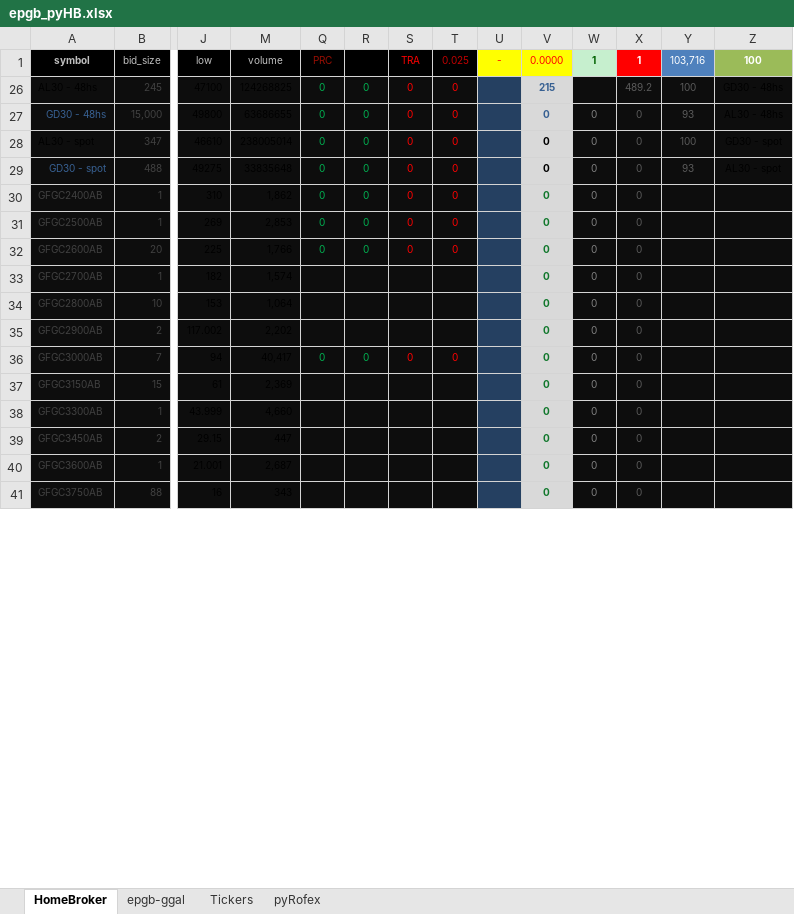
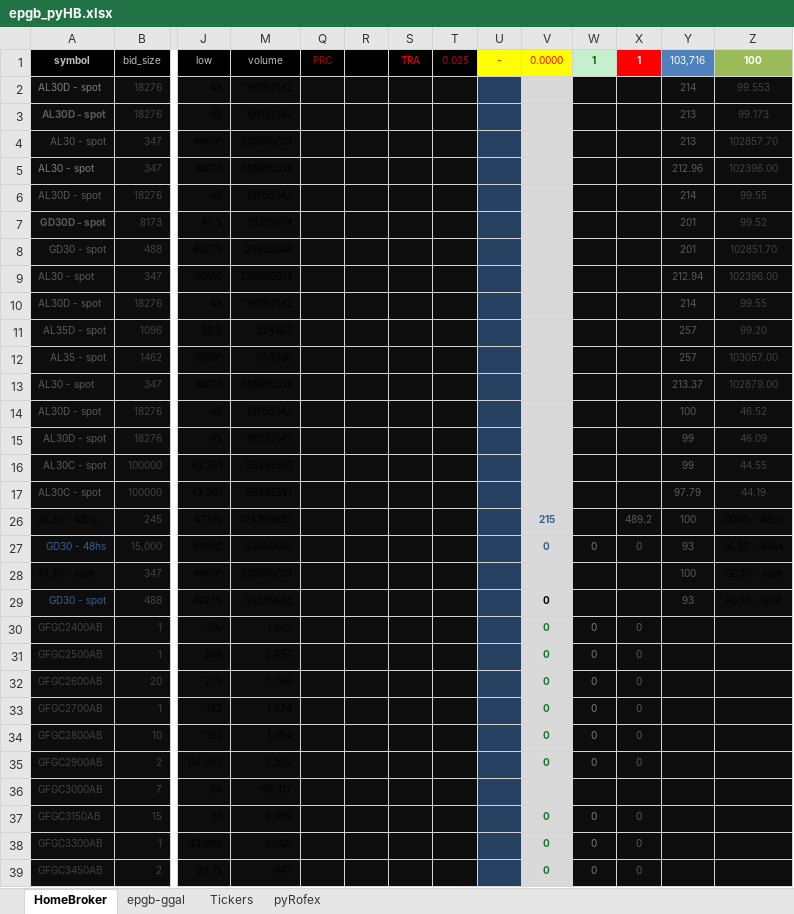
Before and after one commit to piolifl/pyHomeBroker, an Excel workbook: epgb_pyHB.xlsx, sheet HomeBroker, drawn as a sheet; only a part is shown, gaps mark what is left out; the shorter side is filled out with more unchanged rows; values as stored, in another font and other column widths than the file's, no borders; conditional formats not drawn; rows hold the shown columns only; the diff covers the shown part only; the diff names each change by its address in the sheet, - before the commit and + after, or states it on an @@ line.

```diff
--- a/epgb_pyHB.xlsx (sheet HomeBroker)
+++ b/epgb_pyHB.xlsx (sheet HomeBroker)
+row 2: AL30D - spot | 18276 | 45 | 191152142 |  |  |  |  |  |  |  |  | 214 | 99.553
+row 3: AL30D - spot | 18276 | 45 | 191152142 |  |  |  |  |  |  |  |  | 213 | 99.173
+row 4: AL30 - spot | 347 | 46610 | 238005014 |  |  |  |  |  |  |  |  | 213 | 102857.70
+row 5: AL30 - spot | 347 | 46610 | 238005014 |  |  |  |  | 0 |  |  |  | 212.96 | 102396.00
+row 6: AL30D - spot | 18276 | 45 | 191152142 |  |  |  |  | 0 |  |  |  | 214 | 99.55
+row 7: GD30D - spot | 8173 | 47.5 | 18318074 |  |  |  |  | 0 |  |  |  | 201 | 99.52
+row 8: GD30 - spot | 488 | 49275 | 33835648 |  |  |  |  | 0 |  |  |  | 201 | 102851.70
+row 9: AL30 - spot | 347 | 46610 | 238005014 |  |  |  |  | 0 |  |  |  | 212.94 | 102396.00
+row 10: AL30D - spot | 18276 | 45 | 191152142 |  |  |  |  | 0 |  |  |  | 214 | 99.55
+row 11: AL35D - spot | 1096 | 36.5 | 224367 |  |  |  |  | 0 |  |  |  | 257 | 99.20
+row 12: AL35 - spot | 1462 | 38800 | 954996 |  |  |  |  | 0 |  |  |  | 257 | 103057.00
+row 13: AL30 - spot | 347 | 46610 | 238005014 |  |  |  |  | 0 |  |  |  | 213.37 | 102879.00
+row 14: AL30D - spot | 18276 | 45 | 191152142 |  |  |  |  | 0 |  |  |  | 100 | 46.52
+row 15: AL30D - spot | 18276 | 45 | 191152142 |  |  |  |  | 0 |  |  |  | 99 | 46.09
+row 16: AL30C - spot | 100000 | 43.261 | 55292551 |  |  |  |  | 0 |  |  |  | 99 | 44.55
+row 17: AL30C - spot | 100000 | 43.261 | 55292551 |  |  |  |  | 0 |  |  |  | 97.79 | 44.19
-Q26:Q32: 0
+Q26:Q32: (empty)
-R26:R32: 0
+R26:R32: (empty)
-S26:S32: 0
+S26:S32: (empty)
-T26:T32: 0
+T26:T32: (empty)
-V28: 0
+V28: (empty)
-W28:W29: 0
+W28:W29: (empty)
-X28:X29: 0
+X28:X29: (empty)
-Q36: 0
+Q36: (empty)
-R36: 0
+R36: (empty)
-S36: 0
+S36: (empty)
-T36: 0
+T36: (empty)
-V36: 0
+V36: (empty)
-W36: 0
+W36: (empty)
-X36: 0
+X36: (empty)
```
Also changed, not shown: 15 edited cells elsewhere in this sheet, sheet epgb-ggal, 4 other files.
